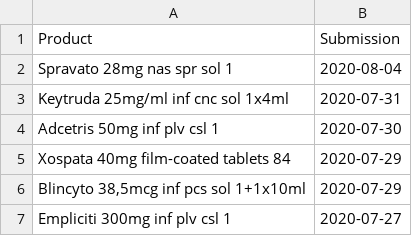
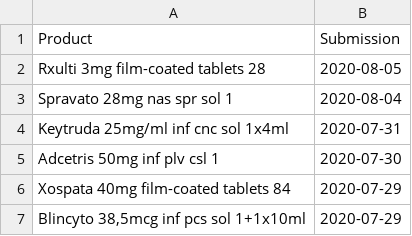
Before and after one commit to fairandaffordable/fairandaffordable.github.io, a CSV file: _data/sukl_gyogyszerek.csv, drawn as a sheet; only a part is shown; the shorter side is filled out with more unchanged rows.

```diff
--- a/_data/sukl_gyogyszerek.csv
+++ b/_data/sukl_gyogyszerek.csv
@@ -1,2 +1,3 @@
 "Product","Submission"
+"Rxulti 3mg film-coated tablets 28",2020-08-05
 "Spravato 28mg nas spr sol 1",2020-08-04
```
Also changed, not shown: _data/neak_gyogyszerek.csv.
